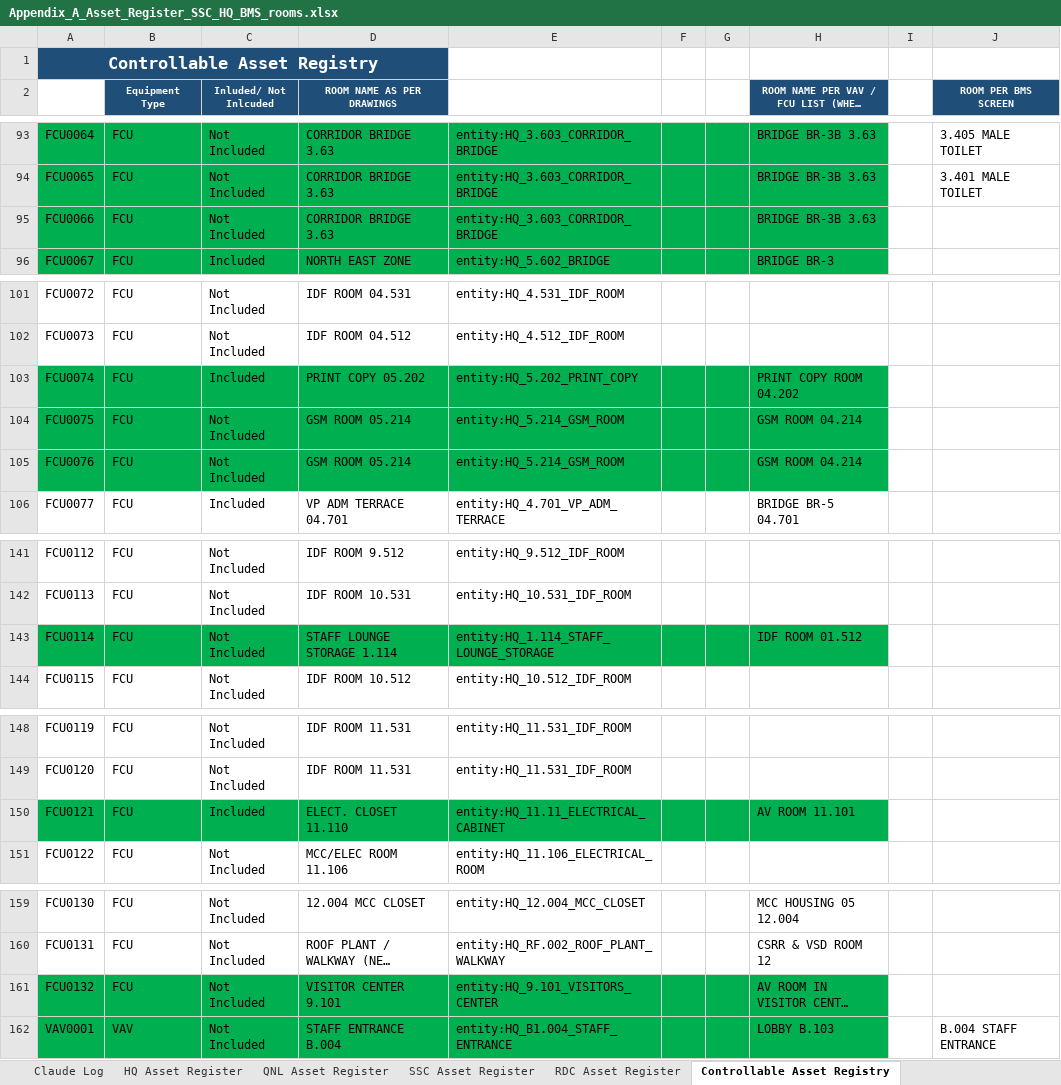
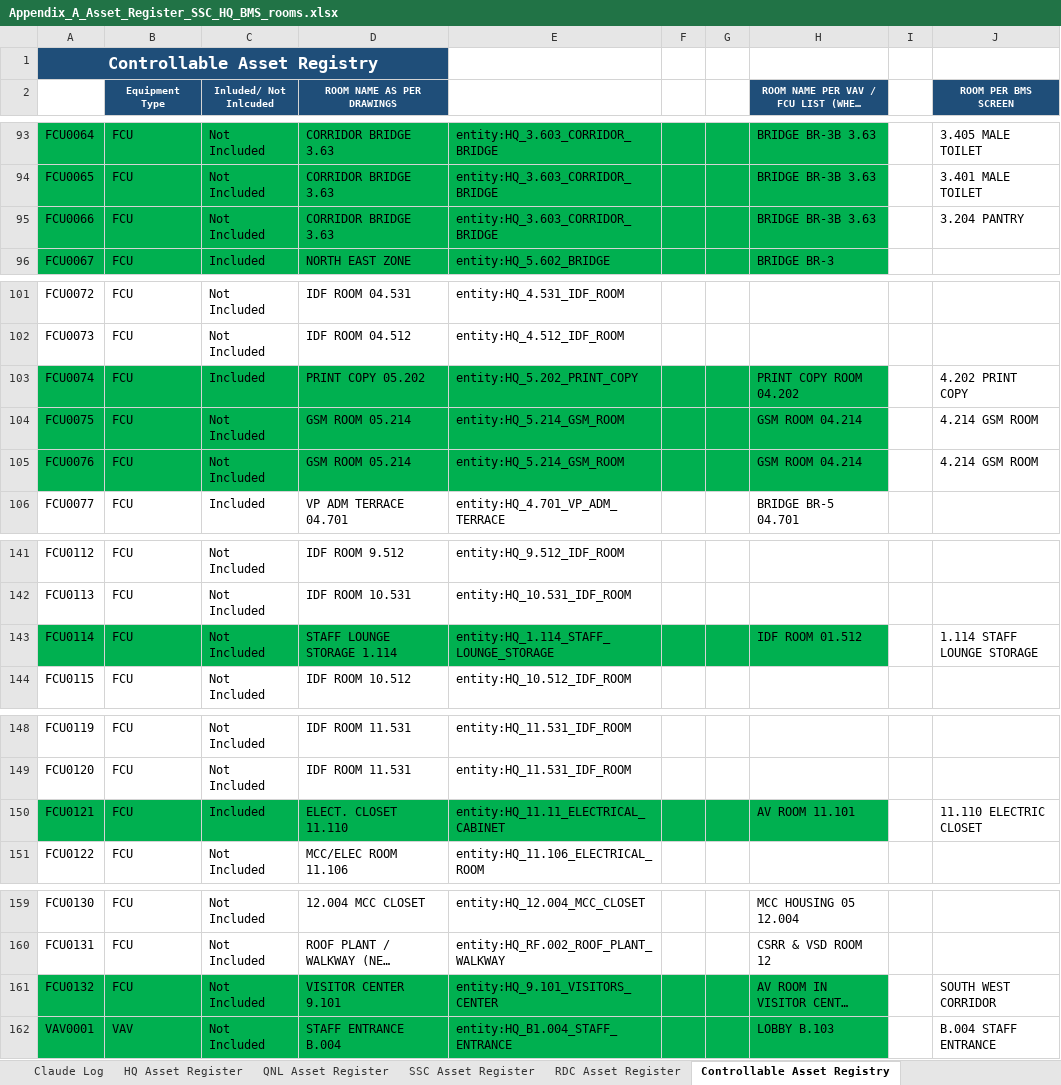
Before and after one commit to ahmad-smasri/claudeskills, an Excel workbook: projects/bms-room-allocation/Appendix_A_Asset_Register_SSC_HQ_BMS_rooms.xlsx, sheet Controllable Asset Registry, drawn as a sheet; only a part is shown, gaps mark what is left out; long unchanged cells end in …; values as stored, in another font and other column widths than the file's, no borders; the diff covers the shown part only; the diff names each change by its address in the sheet, - before the commit and + after, or states it on an @@ line.

```diff
--- a/projects/bms-room-allocation/Appendix_A_Asset_Register_SSC_HQ_BMS_rooms.xlsx (sheet Controllable Asset Registry)
+++ b/projects/bms-room-allocation/Appendix_A_Asset_Register_SSC_HQ_BMS_rooms.xlsx (sheet Controllable Asset Registry)
-J95 (ROOM PER BMS SCREEN): (empty)
+J95 (ROOM PER BMS SCREEN): 3.204 PANTRY
-J103 (ROOM PER BMS SCREEN): (empty)
+J103 (ROOM PER BMS SCREEN): 4.202 PRINT COPY
-J104:J105 (ROOM PER BMS SCREEN): (empty)
+J104:J105 (ROOM PER BMS SCREEN): 4.214 GSM ROOM
-J143 (ROOM PER BMS SCREEN): (empty)
+J143 (ROOM PER BMS SCREEN): 1.114 STAFF LOUNGE STORAGE
-J150 (ROOM PER BMS SCREEN): (empty)
+J150 (ROOM PER BMS SCREEN): 11.110 ELECTRIC CLOSET
-J161 (ROOM PER BMS SCREEN): (empty)
+J161 (ROOM PER BMS SCREEN): SOUTH WEST CORRIDOR
```
Also changed, not shown: 4 edited cells elsewhere in this sheet, 2 other files.
